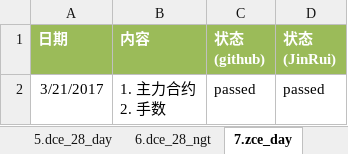
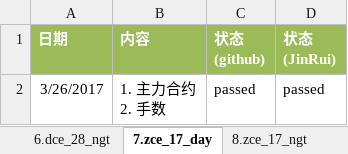
Before and after one commit to 19199883/MyDoc, an Excel workbook: ExplorerFund/operation/strategy_update/general/运维事项确认表.xlsx, sheet 7.zce_17_day, drawn as a sheet; values as stored, in another font and other column widths than the file's, no borders; the diff names each change by its address in the sheet, - before the commit and + after, or states it on an @@ line.

```diff
--- a/ExplorerFund/operation/strategy_update/general/运维事项确认表.xlsx (sheet 7.zce_17_day)
+++ b/ExplorerFund/operation/strategy_update/general/运维事项确认表.xlsx (sheet 7.zce_17_day)
-sheet tab: 7.zce_day
+sheet tab: 7.zce_17_day
-A2 (日期): 3/21/2017
+A2 (日期): 3/26/2017
```
Also changed, not shown: sheet 1.sh_19_day, other sheet tabs, ExplorerFund/operation/strategy_update/sc/SC运维事项确认表.xlsx, 5 other files.
